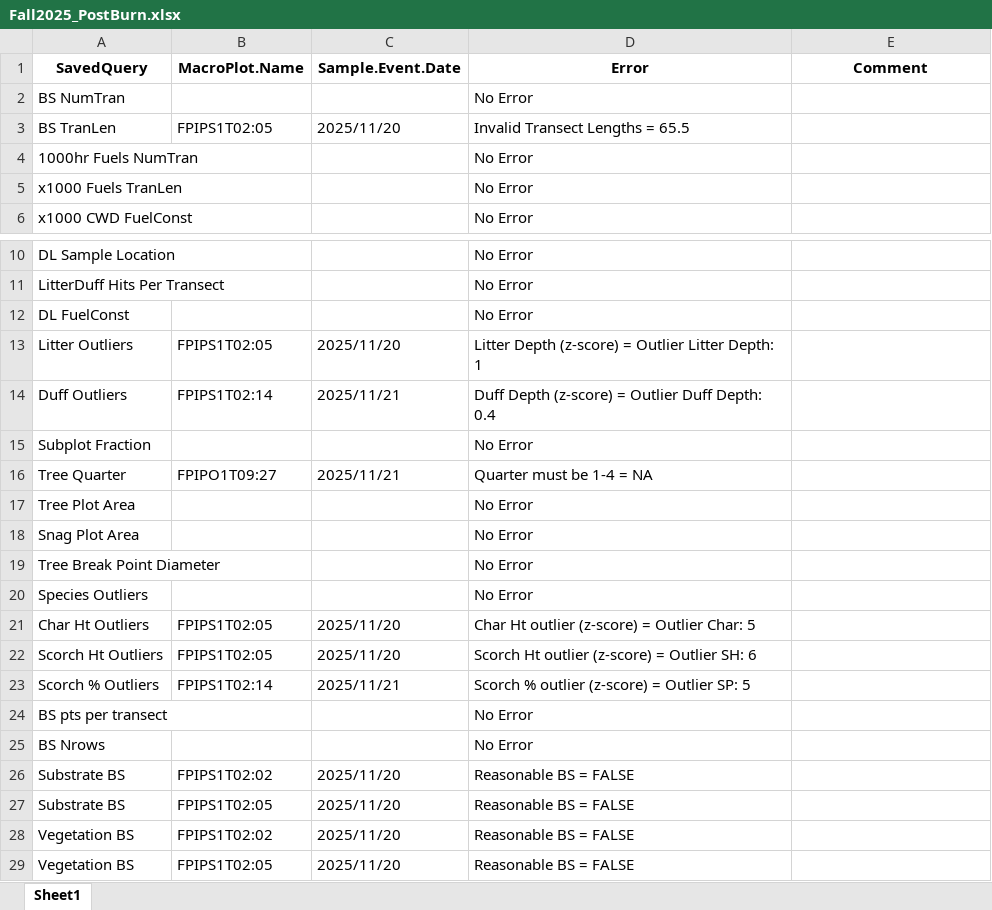
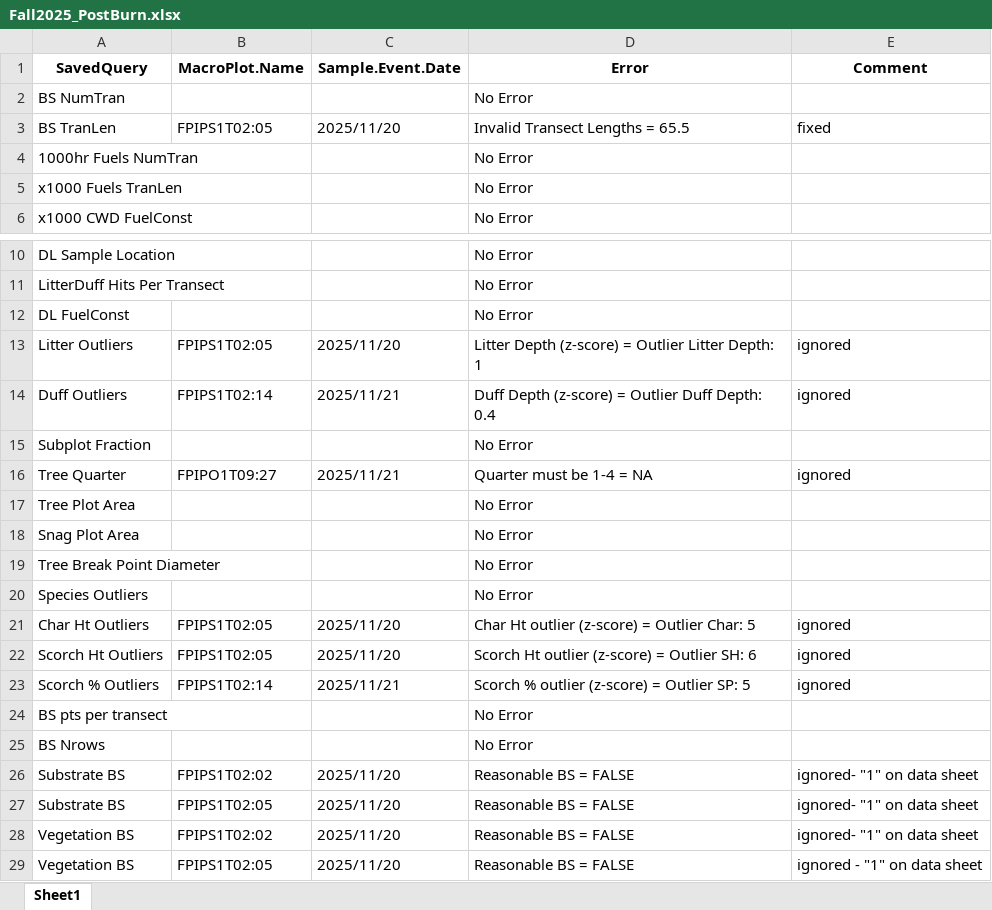
Before and after one commit to christina-fossum/FFI-QAQC, an Excel workbook: Error Logs/Fall2025_PostBurn.xlsx, sheet Sheet1, drawn as a sheet; only a part is shown, gaps mark what is left out; values as stored, in another font and other column widths than the file's, no borders; the diff names each change by its address in the sheet, - before the commit and + after, or states it on an @@ line.

Commit message:
QAQC Check for 2025 Post Burn completed

```diff
--- a/Error Logs/Fall2025_PostBurn.xlsx (sheet Sheet1)
+++ b/Error Logs/Fall2025_PostBurn.xlsx (sheet Sheet1)
-E3 (Comment): (empty)
+E3 (Comment): fixed
-E13:E14 (Comment): (empty)
+E13:E14 (Comment): ignored
-E16 (Comment): (empty)
+E16 (Comment): ignored
-E21:E23 (Comment): (empty)
+E21:E23 (Comment): ignored
-E26:E28 (Comment): (empty)
+E26:E28 (Comment): ignored- "1" on data sheet
-E29 (Comment): (empty)
+E29 (Comment): ignored - "1" on data sheet
```
